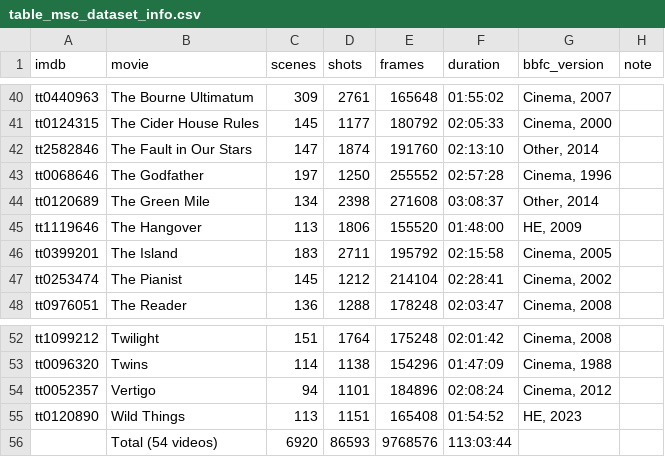
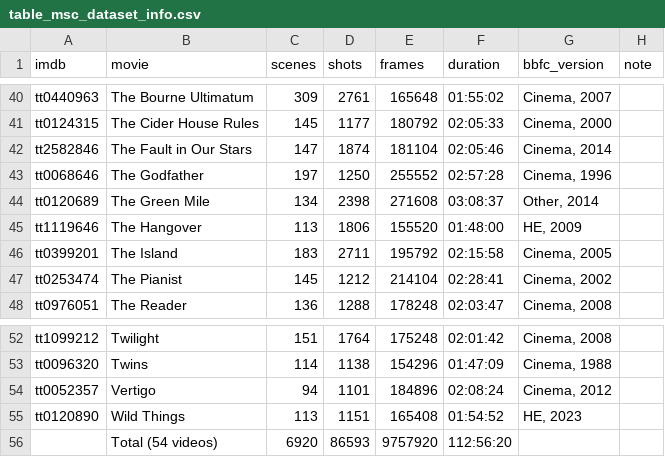
Before and after one commit to MarcusDoutorado/vivit-seg-datasets, a CSV file: MSC/table_msc_dataset_info.csv, drawn as a sheet; only a part is shown, gaps mark what is left out.

```diff
--- a/MSC/table_msc_dataset_info.csv
+++ b/MSC/table_msc_dataset_info.csv
@@ -41,3 +41,3 @@ tt0440963,The Bourne Ultimatum,309,2761,165648,01:55:02,"Cinema, 2007",
 tt0124315,The Cider House Rules,145,1177,180792,02:05:33,"Cinema, 2000",
-tt2582846,The Fault in Our Stars,147,1874,191760,02:13:10,"Other, 2014",
+tt2582846,The Fault in Our Stars,147,1874,181104,02:05:46,"Cinema, 2014",
 tt0068646,The Godfather,197,1250,255552,02:57:28,"Cinema, 1996",
@@ -55,2 +55,2 @@ tt0052357,Vertigo,94,1101,184896,02:08:24,"Cinema, 2012",
 tt0120890,Wild Things,113,1151,165408,01:54:52,"HE, 2023",
-,Total (54 videos),6920,86593,9768576,113:03:44,,
+,Total (54 videos),6920,86593,9757920,112:56:20,,
```
Also changed, not shown: MSC/msc_frames_bbfc.csv.
